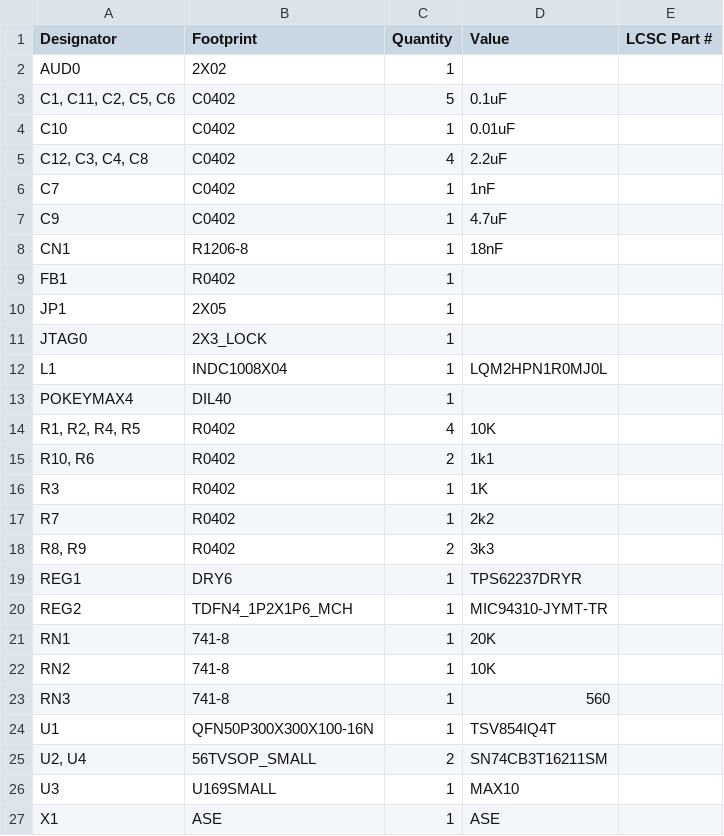
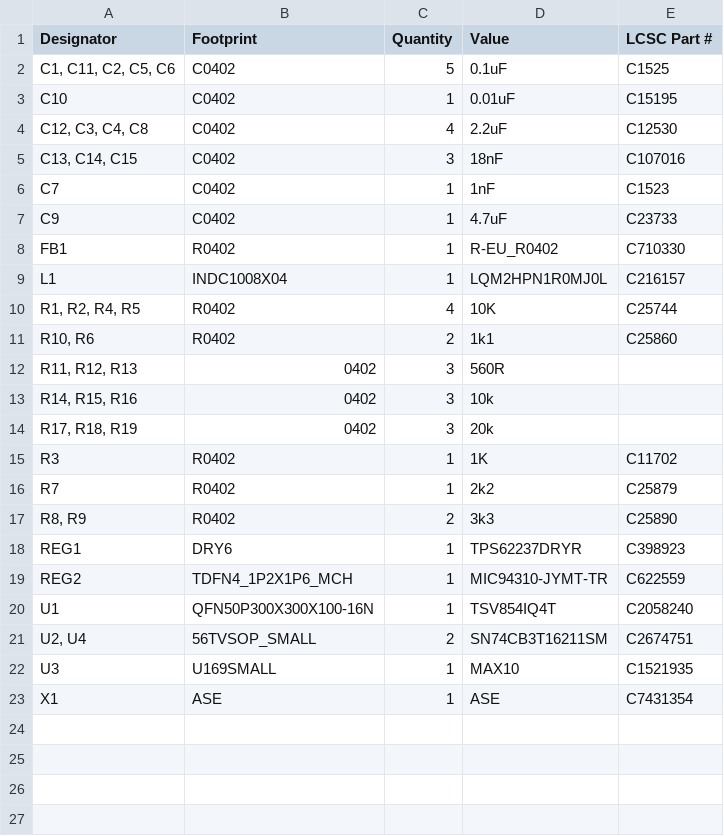
Before and after one commit to bleroy/pokeymax, a CSV file: PokeyMax4/production/bom.csv, drawn as a sheet.

```diff
--- a/PokeyMax4/production/bom.csv
+++ b/PokeyMax4/production/bom.csv
@@ -1,27 +1,23 @@
 Designator,Footprint,Quantity,Value,LCSC Part #
-AUD0,2X02,1,,
-"C1, C11, C2, C5, C6",C0402,5,0.1uF,
-C10,C0402,1,0.01uF,
-"C12, C3, C4, C8",C0402,4,2.2uF,
-C7,C0402,1,1nF,
-C9,C0402,1,4.7uF,
-CN1,R1206-8,1,18nF,
-FB1,R0402,1,,
-JP1,2X05,1,,
-JTAG0,2X3_LOCK,1,,
-L1,INDC1008X04,1,LQM2HPN1R0MJ0L,
-POKEYMAX4,DIL40,1,,
-"R1, R2, R4, R5",R0402,4,10K,
-"R10, R6",R0402,2,1k1,
-R3,R0402,1,1K,
-R7,R0402,1,2k2,
-"R8, R9",R0402,2,3k3,
-REG1,DRY6,1,TPS62237DRYR,
-REG2,TDFN4_1P2X1P6_MCH,1,MIC94310-JYMT-TR,
-RN1,741-8,1,20K,
-RN2,741-8,1,10K,
-RN3,741-8,1,560,
-U1,QFN50P300X300X100-16N,1,TSV854IQ4T,
-"U2, U4",56TVSOP_SMALL,2,SN74CB3T16211SM,
-U3,U169SMALL,1,MAX10,
-X1,ASE,1,ASE,
+"C1, C11, C2, C5, C6",C0402,5,0.1uF, C1525
+C10,C0402,1,0.01uF, C15195
+"C12, C3, C4, C8",C0402,4,2.2uF,C12530
+"C13, C14, C15",C0402,3,18nF,C107016
+C7,C0402,1,1nF, C1523
+C9,C0402,1,4.7uF, C23733
+FB1,R0402,1,R-EU_R0402,C710330
+L1,INDC1008X04,1,LQM2HPN1R0MJ0L,C216157
+"R1, R2, R4, R5",R0402,4,10K,C25744
+"R10, R6",R0402,2,1k1,C25860
+"R11, R12, R13",0402,3,560R,
+"R14, R15, R16",0402,3,10k,
+"R17, R18, R19",0402,3,20k,
+R3,R0402,1,1K,C11702
+R7,R0402,1,2k2,C25879
+"R8, R9",R0402,2,3k3,C25890
+REG1,DRY6,1,TPS62237DRYR,C398923
+REG2,TDFN4_1P2X1P6_MCH,1,MIC94310-JYMT-TR,C622559
+U1,QFN50P300X300X100-16N,1,TSV854IQ4T,C2058240
+"U2, U4",56TVSOP_SMALL,2,SN74CB3T16211SM,C2674751
+U3,U169SMALL,1,MAX10,C1521935
+X1,ASE,1,ASE,C7431354
```
Also changed, not shown: PokeyMax4/production/designators.csv, PokeyMax4/production/positions.csv, 14 other files.
